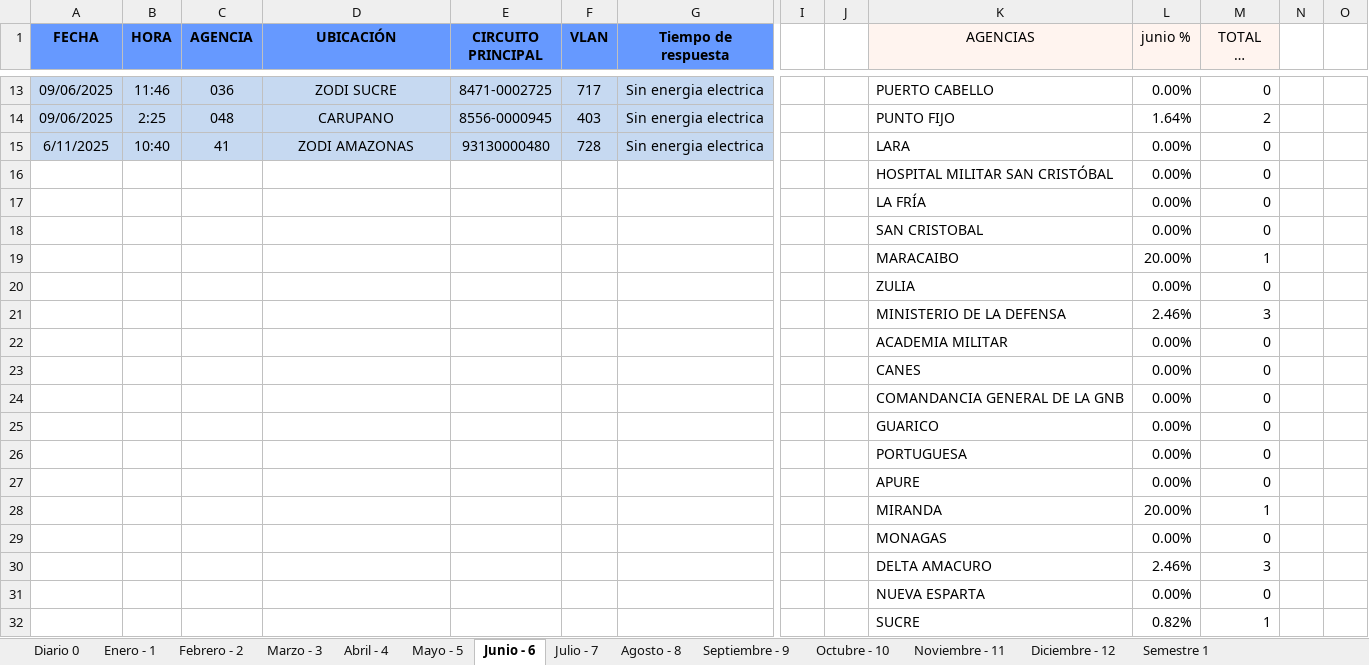
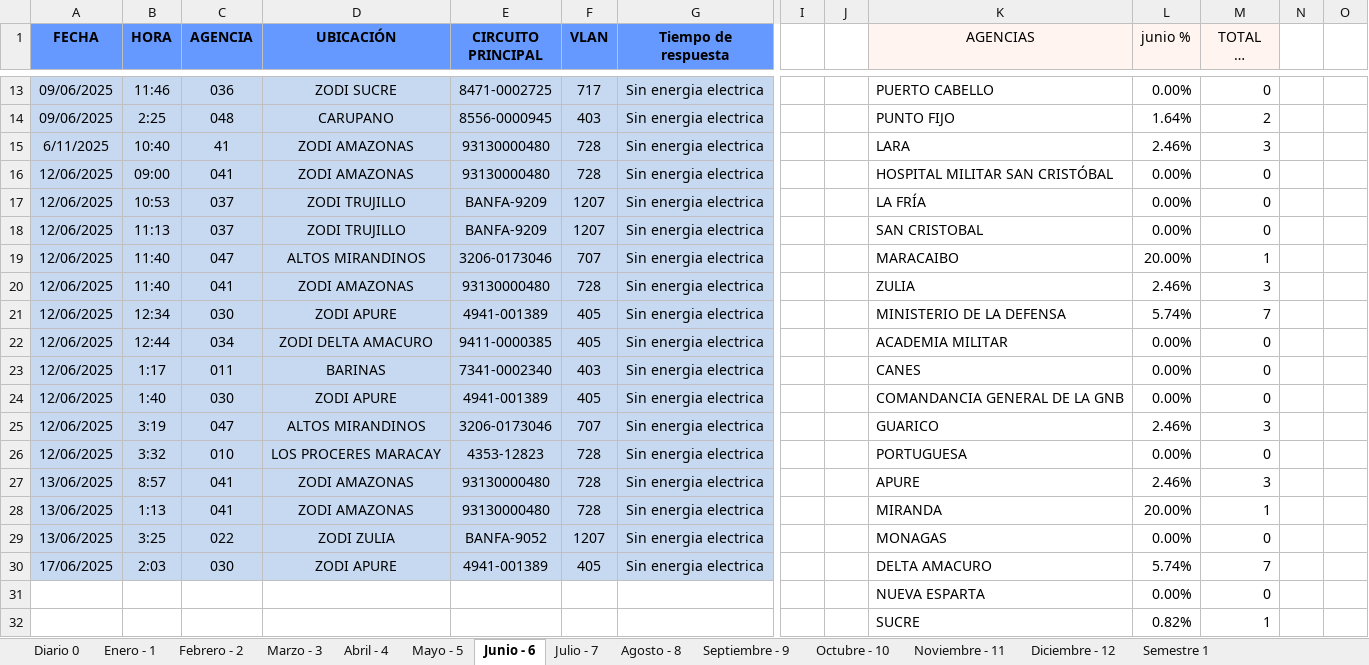
Before and after one commit to zairelyshdz/caidas_agencias_banfanb, an Excel workbook: Libro1.xlsx, sheet Junio - 6, drawn as a sheet; only a part is shown, gaps mark what is left out; long unchanged cells end in …; values as stored, in another font and other column widths than the file's, no borders; removed rows and columns are numbered as before the commit, all else as after; rows hold the shown columns only; the diff covers the shown part only; the diff names each change by its address in the sheet, - before the commit and + after, or states it on an @@ line.

```diff
--- a/Libro1.xlsx (sheet Junio - 6)
+++ b/Libro1.xlsx (sheet Junio - 6)
-L15 (junio %): 0.00%
+L15 (junio %): 2.46%
-M15 (TOTAL DE FALLAS): 0
+M15 (TOTAL DE FALLAS): 3
-row 16:  |  |  |  |  |  |  |  |  | HOSPITAL MILITAR SAN CRISTÓBAL | 0.00% | 0
-row 17:  |  |  |  |  |  |  |  |  | LA FRÍA | 0.00% | 0
-row 18:  |  |  |  |  |  |  |  |  | SAN CRISTOBAL | 0.00% | 0
-row 19:  |  |  |  |  |  |  |  |  | MARACAIBO | 20.00% | 1
-row 20:  |  |  |  |  |  |  |  |  | ZULIA | 0.00% | 0
-row 21:  |  |  |  |  |  |  |  |  | MINISTERIO DE LA DEFENSA | 2.46% | 3
-row 22:  |  |  |  |  |  |  |  |  | ACADEMIA MILITAR | 0.00% | 0
-row 23:  |  |  |  |  |  |  |  |  | CANES | 0.00% | 0
-row 24:  |  |  |  |  |  |  |  |  | COMANDANCIA GENERAL DE LA GNB | 0.00% | 0
-row 25:  |  |  |  |  |  |  |  |  | GUARICO | 0.00% | 0
-row 26:  |  |  |  |  |  |  |  |  | PORTUGUESA | 0.00% | 0
-row 27:  |  |  |  |  |  |  |  |  | APURE | 0.00% | 0
-row 28:  |  |  |  |  |  |  |  |  | MIRANDA | 20.00% | 1
-row 29:  |  |  |  |  |  |  |  |  | MONAGAS | 0.00% | 0
-row 30:  |  |  |  |  |  |  |  |  | DELTA AMACURO | 2.46% | 3
+row 16: 12/06/2025 | 09:00 | 041 | ZODI AMAZONAS | 93130000480 | 728 | Sin energia electrica |  |  | HOSPITAL MILITAR SAN CRISTÓBAL | 0.00% | 0
+row 17: 12/06/2025 | 10:53 | 037 | ZODI TRUJILLO | BANFA-9209 | 1207 | Sin energia electrica |  |  | LA FRÍA | 0.00% | 0
+row 18: 12/06/2025 | 11:13 | 037 | ZODI TRUJILLO | BANFA-9209 | 1207 | Sin energia electrica |  |  | SAN CRISTOBAL | 0.00% | 0
+row 19: 12/06/2025 | 11:40 | 047 | ALTOS MIRANDINOS | 3206-0173046 | 707 | Sin energia electrica |  |  | MARACAIBO | 20.00% | 1
+row 20: 12/06/2025 | 11:40 | 041 | ZODI AMAZONAS | 93130000480 | 728 | Sin energia electrica |  |  | ZULIA | 2.46% | 3
+row 21: 12/06/2025 | 12:34 | 030 | ZODI APURE | 4941-001389 | 405 | Sin energia electrica |  |  | MINISTERIO DE LA DEFENSA | 5.74% | 7
+row 22: 12/06/2025 | 12:44 | 034 | ZODI DELTA AMACURO | 9411-0000385 | 405 | Sin energia electrica |  |  | ACADEMIA MILITAR | 0.00% | 0
+row 23: 12/06/2025 | 1:17 | 011 | BARINAS | 7341-0002340 | 403 | Sin energia electrica |  |  | CANES | 0.00% | 0
+row 24: 12/06/2025 | 1:40 | 030 | ZODI APURE | 4941-001389 | 405 | Sin energia electrica |  |  | COMANDANCIA GENERAL DE LA GNB | 0.00% | 0
+row 25: 12/06/2025 | 3:19 | 047 | ALTOS MIRANDINOS | 3206-0173046 | 707 | Sin energia electrica |  |  | GUARICO | 2.46% | 3
+row 26: 12/06/2025 | 3:32 | 010 | LOS PROCERES MARACAY | 4353-12823 | 728 | Sin energia electrica |  |  | PORTUGUESA | 0.00% | 0
+row 27: 13/06/2025 | 8:57 | 041 | ZODI AMAZONAS | 93130000480 | 728 | Sin energia electrica |  |  | APURE | 2.46% | 3
+row 28: 13/06/2025 | 1:13 | 041 | ZODI AMAZONAS | 93130000480 | 728 | Sin energia electrica |  |  | MIRANDA | 20.00% | 1
+row 29: 13/06/2025 | 3:25 | 022 | ZODI ZULIA | BANFA-9052 | 1207 | Sin energia electrica |  |  | MONAGAS | 0.00% | 0
+row 30: 17/06/2025 | 2:03 | 030 | ZODI APURE | 4941-001389 | 405 | Sin energia electrica |  |  | DELTA AMACURO | 5.74% | 7
```
Also changed, not shown: 3 added rows, 3 removed rows and 9 edited cells elsewhere in this sheet, sheet Semestre 1, sheet Diario 0, 1 other file.
